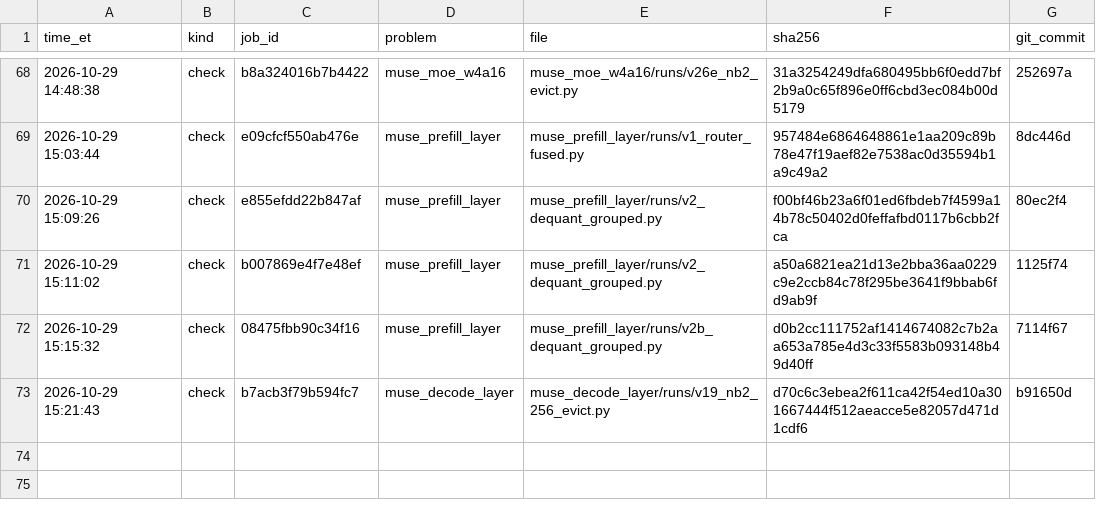
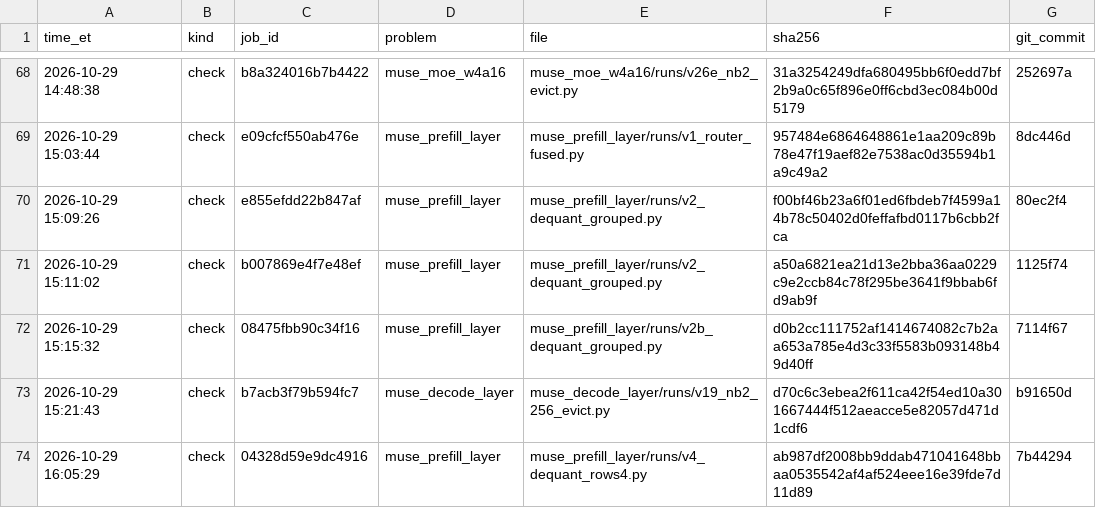
Before and after one commit to arman-dogru/open-kernel-challenge, a TSV file: sends.tsv, drawn as a sheet; only a part is shown, gaps mark what is left out.

Commit message:
prefill v4 check 04328d59e9dc4916: 1.108x (1.091-1.124) - 4 rows/program dequant slower (1.55 -> 1.89 ms per first-turn shape); not kept

```diff
--- a/sends.tsv
+++ b/sends.tsv
@@ -73 +73,2 @@ time_et	kind	job_id	problem	file	sha256	git_commit
 2026-10-29 15:21:43	check	b7acb3f79b594fc7	muse_decode_layer	muse_decode_layer/runs/v19_nb2_256_evict.py	d70c6c3ebea2f611ca42f54ed10a301667444f512aeacce5e82057d471d1cdf6	b91650d
+2026-10-29 16:05:29	check	04328d59e9dc4916	muse_prefill_layer	muse_prefill_layer/runs/v4_dequant_rows4.py	ab987df2008bb9ddab471041648bbaa0535542af4af524eee16e39fde7d11d89	7b44294
```
Also changed, not shown: 3 other files.
